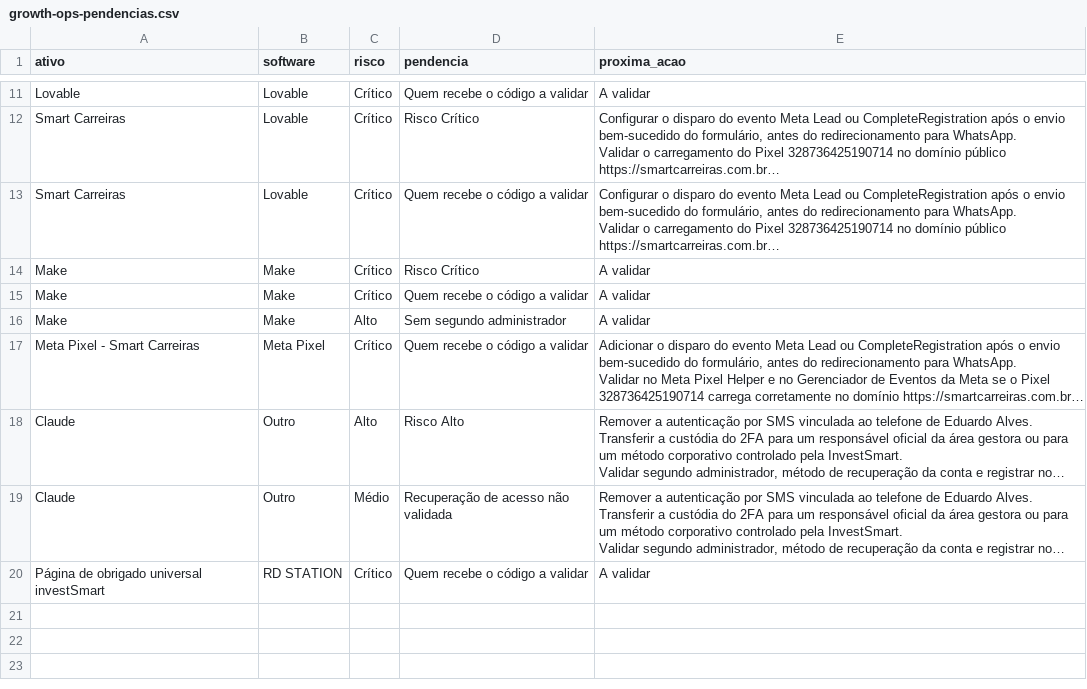
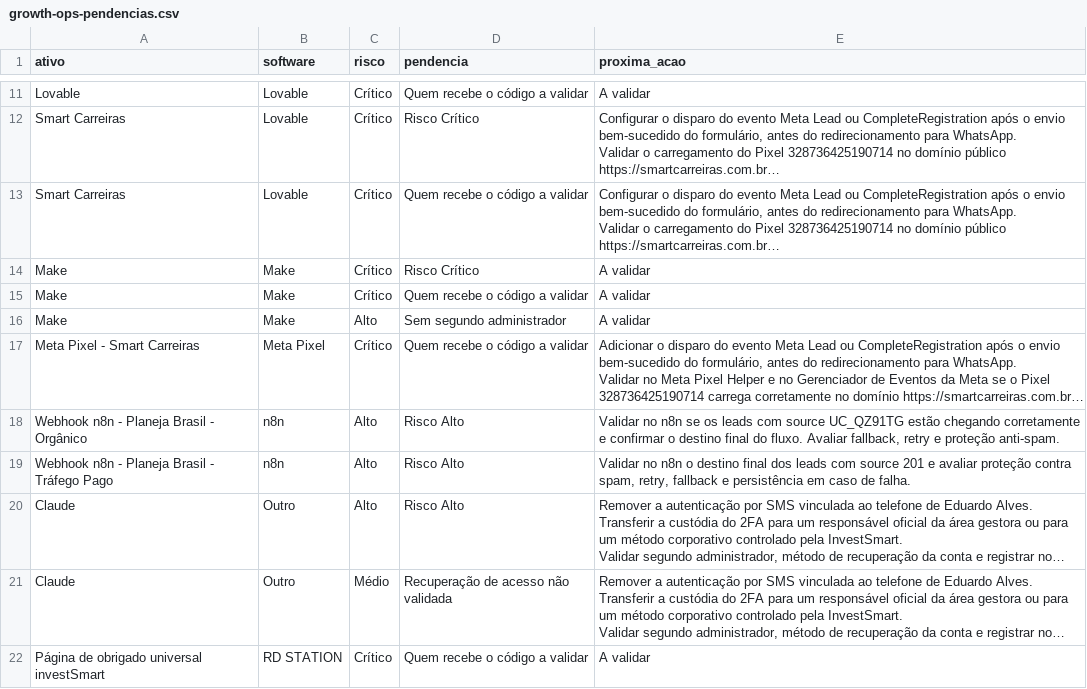
Before and after one commit to gestaobankrio-code/growth-ops-investsmart, a CSV file: exports/growth-ops-pendencias.csv, drawn as a sheet; only a part is shown, gaps mark what is left out; long unchanged cells end in …; the diff names each change by its address in the sheet, - before the commit and + after, or states it on an @@ line.

```diff
--- a/exports/growth-ops-pendencias.csv
+++ b/exports/growth-ops-pendencias.csv
+row 18: Webhook n8n - Planeja Brasil - Orgânico | n8n | Alto | Risco Alto | Validar no n8n se os leads com source UC_QZ91TG estão chegando corretamente e confirmar o destino final do fluxo. Avaliar fallback, retry e proteção anti-spam.
+row 19: Webhook n8n - Planeja Brasil - Tráfego Pago | n8n | Alto | Risco Alto | Validar no n8n o destino final dos leads com source 201 e avaliar proteção contra spam, retry, fallback e persistência em caso de falha.
```
Also changed, not shown: exports/growth-ops-inventario.csv, exports/growth-ops-seguranca-2fa.csv, 7 other files.
